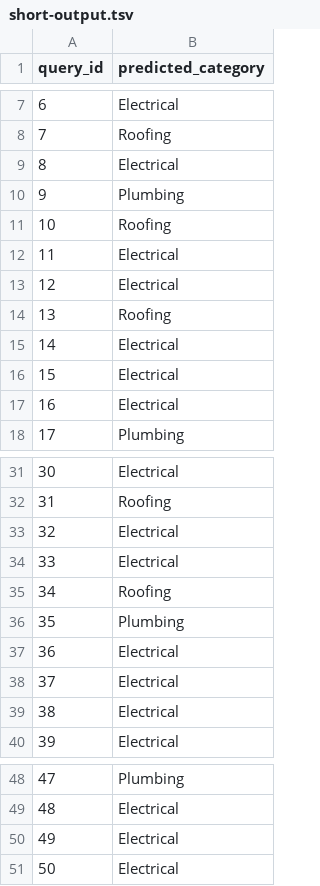
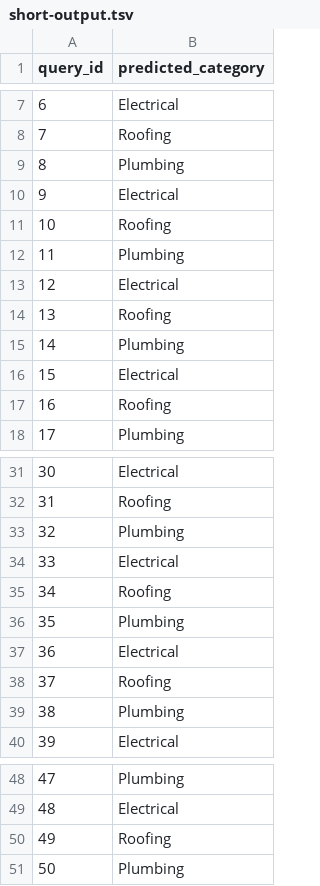
Before and after one commit to hnm15/DX704-, a TSV file: short-output.tsv, drawn as a sheet; only a part is shown, gaps mark what is left out; the diff covers the shown part only.

```diff
--- a/short-output.tsv
+++ b/short-output.tsv
@@ -8,11 +8,11 @@ query_id	predicted_category
 7	Roofing
-8	Electrical
-9	Plumbing
+8	Plumbing
+9	Electrical
 10	Roofing
-11	Electrical
+11	Plumbing
 12	Electrical
 13	Roofing
-14	Electrical
+14	Plumbing
 15	Electrical
-16	Electrical
+16	Roofing
 17	Plumbing
@@ -32,3 +32,3 @@ query_id	predicted_category
 31	Roofing
-32	Electrical
+32	Plumbing
 33	Electrical
@@ -37,4 +37,4 @@ query_id	predicted_category
 36	Electrical
-37	Electrical
-38	Electrical
+37	Roofing
+38	Plumbing
 39	Electrical
@@ -49,3 +49,3 @@ query_id	predicted_category
 48	Electrical
-49	Electrical
-50	Electrical
+49	Roofing
+50	Plumbing
```
Also changed, not shown: 1 edited cell elsewhere in this file, 3 other files.
